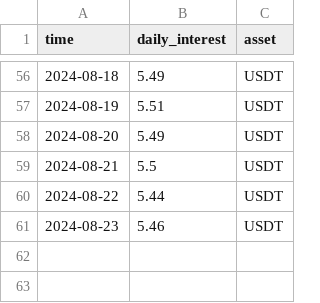
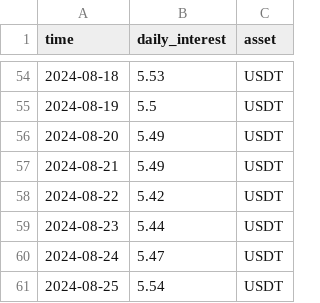
Before and after one commit to hangytongy/Borrow-Rates, a CSV file: data/aave.csv, drawn as a sheet; only a part is shown, gaps mark what is left out; the diff covers the shown part only.

```diff
--- a/data/aave.csv
+++ b/data/aave.csv
@@ -56,6 +54,8 @@ time,daily_interest,asset
-2024-08-18,5.49,USDT
-2024-08-19,5.51,USDT
+2024-08-18,5.53,USDT
+2024-08-19,5.5,USDT
 2024-08-20,5.49,USDT
-2024-08-21,5.5,USDT
-2024-08-22,5.44,USDT
-2024-08-23,5.46,USDT
+2024-08-21,5.49,USDT
+2024-08-22,5.42,USDT
+2024-08-23,5.44,USDT
+2024-08-24,5.47,USDT
+2024-08-25,5.54,USDT
```
Also changed, not shown: 2 added rows, 4 removed rows and 44 edited cells elsewhere in this file, data/binance.csv, data/bybit.csv, 5 other files.
